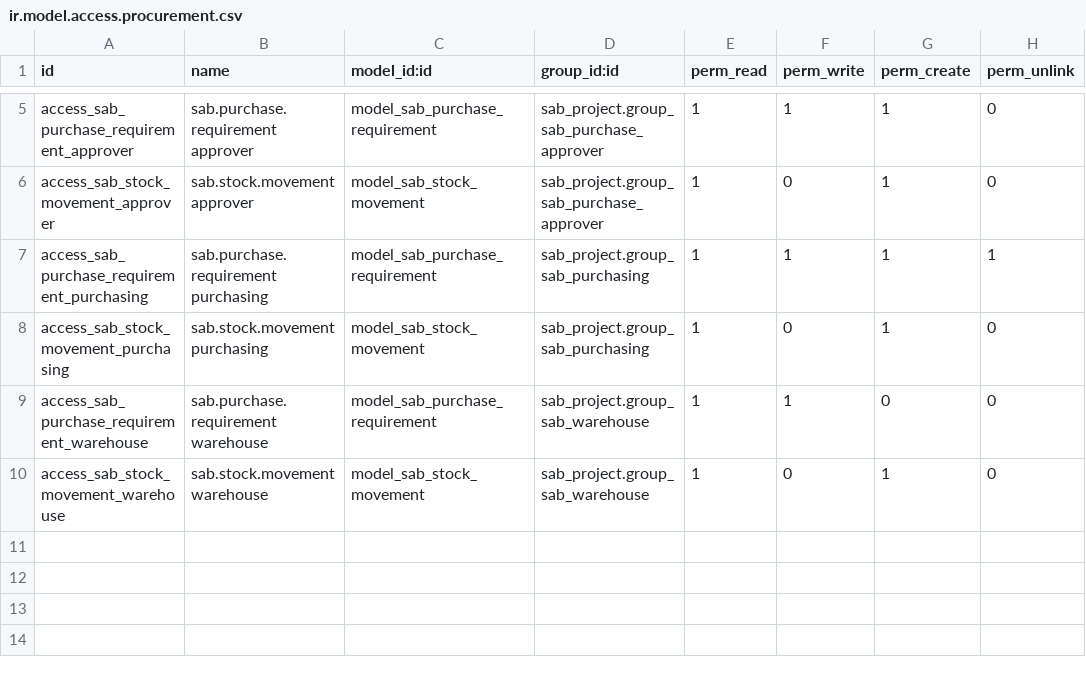
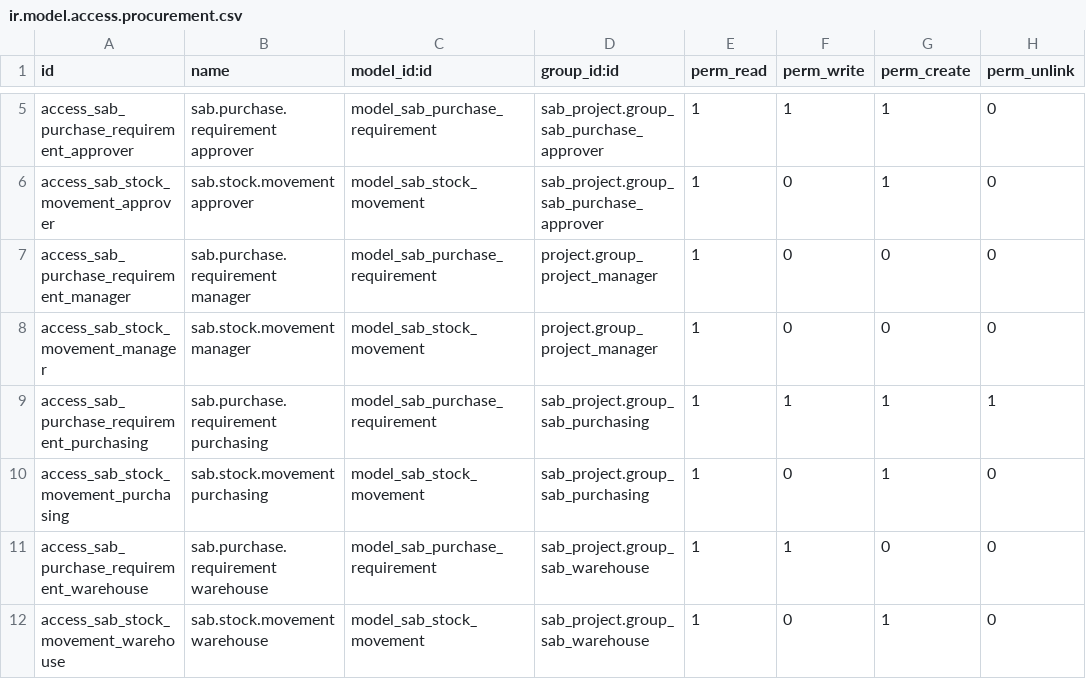
Before and after one commit to spreyer-prog/sab-p, a CSV file: addons/sab_project/security/ir.model.access.procurement.csv, drawn as a sheet; only a part is shown, gaps mark what is left out; the diff names each change by its address in the sheet, - before the commit and + after, or states it on an @@ line.

Commit message:
Keep legacy manager procurement ACLs read-only on upgrade

```diff
--- a/addons/sab_project/security/ir.model.access.procurement.csv
+++ b/addons/sab_project/security/ir.model.access.procurement.csv
+row 7: access_sab_purchase_requirement_manager | sab.purchase.requirement manager | model_sab_purchase_requirement | project.group_project_manager | 1 | 0 | 0 | 0
+row 8: access_sab_stock_movement_manager | sab.stock.movement manager | model_sab_stock_movement | project.group_project_manager | 1 | 0 | 0 | 0
```
